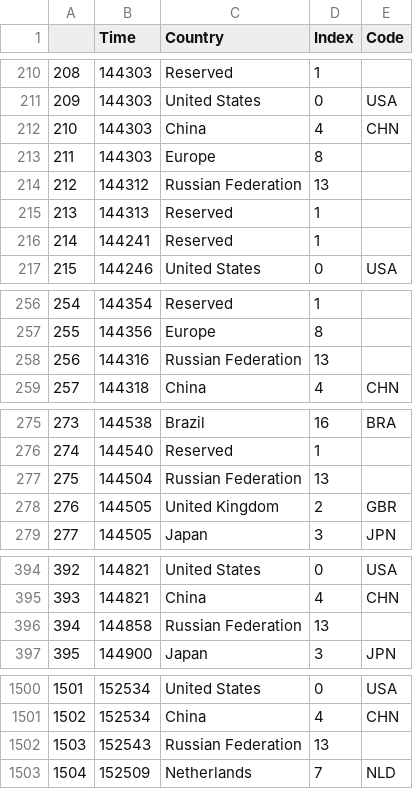
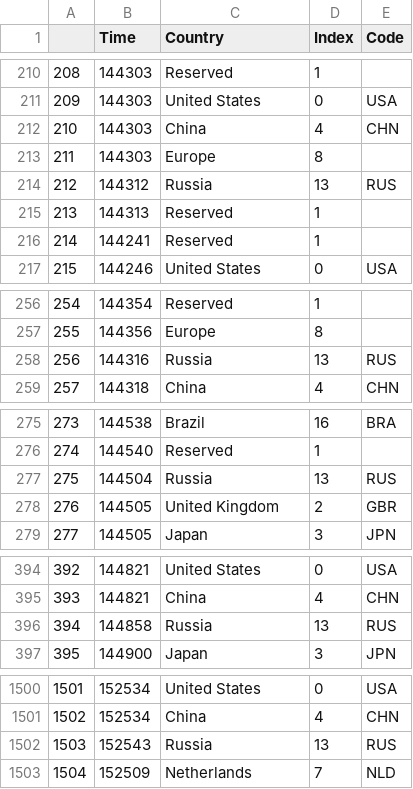
Before and after one commit to RedRocksCommunityCollege/Clair-Collab, a CSV file: Data/Time_Country.csv, drawn as a sheet; only a part is shown, gaps mark what is left out; the diff covers the shown part only.

Commit message:
File now comes from 'Time_over_Country_df.py'

```diff
--- a/Data/Time_Country.csv
+++ b/Data/Time_Country.csv
@@ -213,3 +213,3 @@
 211,144303,Europe,8,
-212,144312,Russian Federation,13,
+212,144312,Russia,13,RUS
 213,144313,Reserved,1,
@@ -257,3 +257,3 @@
 255,144356,Europe,8,
-256,144316,Russian Federation,13,
+256,144316,Russia,13,RUS
 257,144318,China,4,CHN
@@ -276,3 +276,3 @@
 274,144540,Reserved,1,
-275,144504,Russian Federation,13,
+275,144504,Russia,13,RUS
 276,144505,United Kingdom,2,GBR
@@ -395,3 +395,3 @@
 393,144821,China,4,CHN
-394,144858,Russian Federation,13,
+394,144858,Russia,13,RUS
 395,144900,Japan,3,JPN
@@ -1501,3 +1501,3 @@
 1502,152534,China,4,CHN
-1503,152543,Russian Federation,13,
+1503,152543,Russia,13,RUS
 1504,152509,Netherlands,7,NLD
```
Also changed, not shown: 8 edited cells elsewhere in this file.
